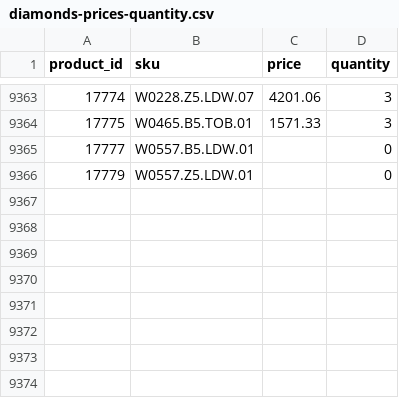
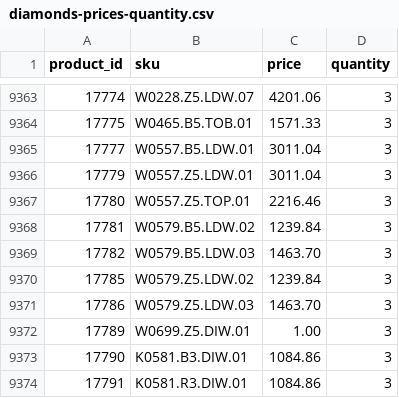
Before and after one commit to G-LOVRIN/BestDiamonds-CSV, a CSV file: diamonds-prices-quantity.csv, drawn as a sheet; only a part is shown, gaps mark what is left out.

```diff
--- a/diamonds-prices-quantity.csv
+++ b/diamonds-prices-quantity.csv
@@ -9364,3 +9364,11 @@ product_id,sku,price,quantity
 17775,W0465.B5.TOB.01,1571.33,3
-17777,W0557.B5.LDW.01,,0
-17779,W0557.Z5.LDW.01,,0
+17777,W0557.B5.LDW.01,3011.04,3
+17779,W0557.Z5.LDW.01,3011.04,3
+17780,W0557.Z5.TOP.01,2216.46,3
+17781,W0579.B5.LDW.02,1239.84,3
+17782,W0579.B5.LDW.03,1463.70,3
+17785,W0579.Z5.LDW.02,1239.84,3
+17786,W0579.Z5.LDW.03,1463.70,3
+17789,W0699.Z5.DIW.01,1.00,3
+17790,K0581.B3.DIW.01,1084.86,3
+17791,K0581.R3.DIW.01,1084.86,3
```
